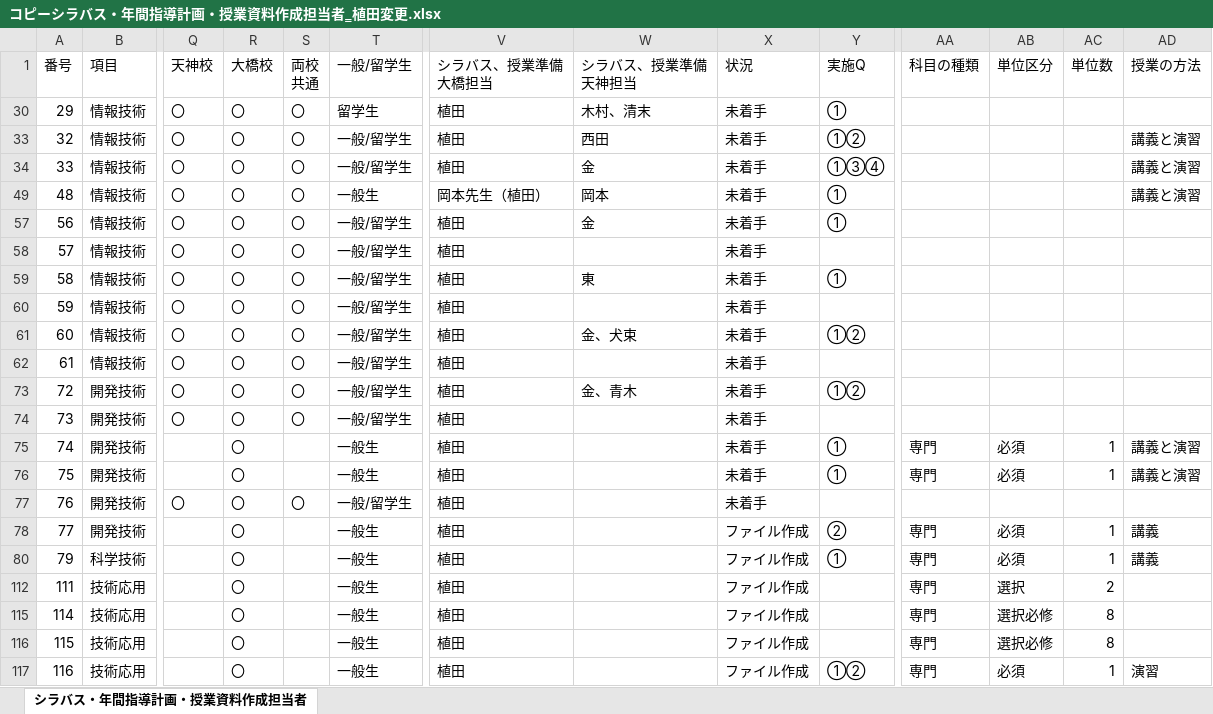
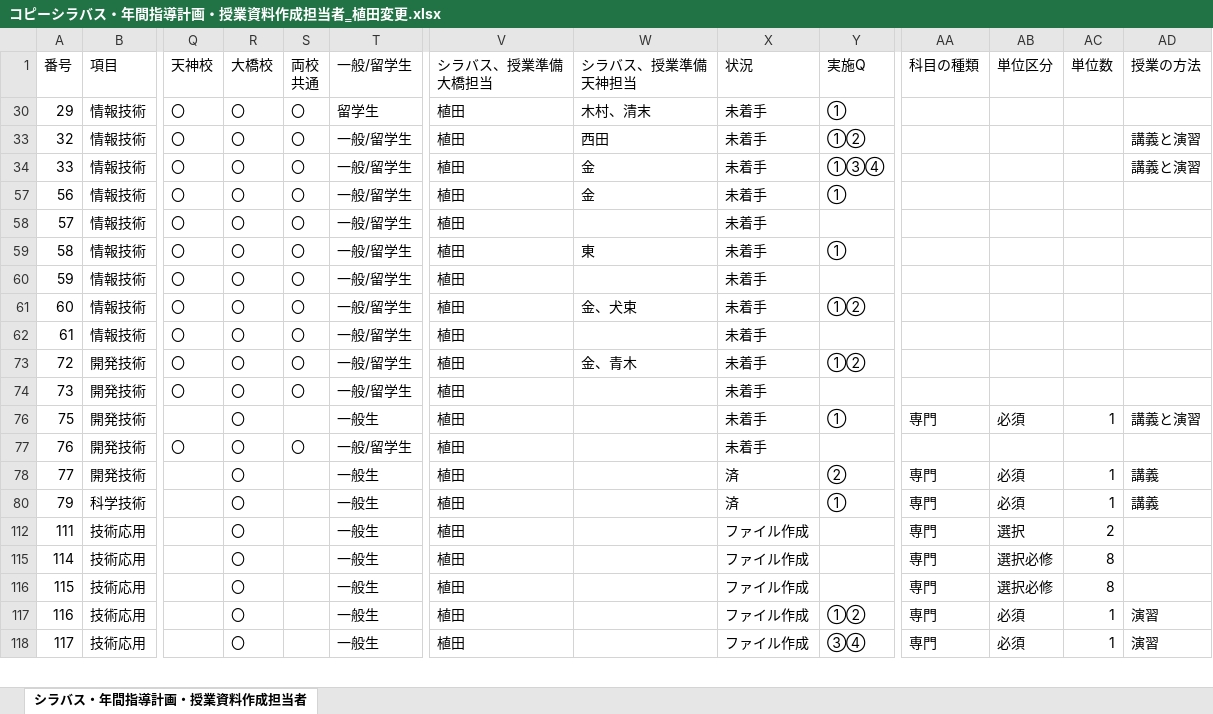
Before and after one commit to yuedackg/syllabus2021, an Excel workbook: コピーシラバス・年間指導計画・授業資料作成担当者‗植田変更.xlsx, sheet シラバス・年間指導計画・授業資料作成担当者, drawn as a sheet; only a part is shown, gaps mark what is left out; the shorter side is filled out with more unchanged rows; values as stored, in another font and other column widths than the file's, no borders; rows hold the shown columns only; the diff names each change by its address in the sheet, - before the commit and + after, or states it on an @@ line.

Commit message:
植田宗成分のシラバスの作成

```diff
--- a/コピーシラバス・年間指導計画・授業資料作成担当者‗植田変更.xlsx (sheet シラバス・年間指導計画・授業資料作成担当者)
+++ b/コピーシラバス・年間指導計画・授業資料作成担当者‗植田変更.xlsx (sheet シラバス・年間指導計画・授業資料作成担当者)
@@ row 49 hidden: 48 | 情報技術 | 〇 | 〇 | 〇 | 一般生 | 岡本先生（植田） | 岡本 | 未着手 | ① |  |  |  | 講義と演習 @@
-row 75: 74 | 開発技術 |  | 〇 |  | 一般生 | 植田 |  | 未着手 | ① | 専門 | 必須 | 1 | 講義と演習
-X78 (状況): ファイル作成
+X78 (状況): 済
-X80 (状況): ファイル作成
+X80 (状況): 済
```
Also changed, not shown: hidden cells.
